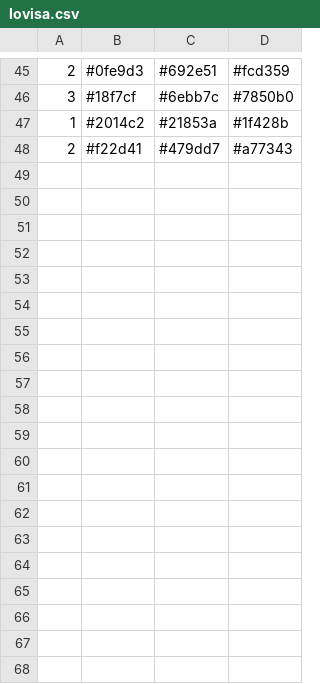
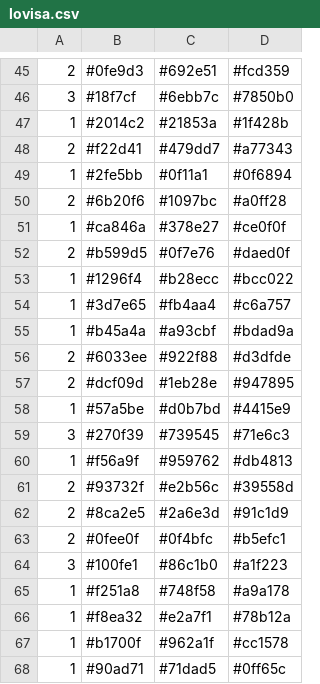
Before and after one commit to Orchidaceae/AI_palette_recommendation, a CSV file: Data_mining/lovisa.csv, drawn as a sheet; only a part is shown, gaps mark what is left out; the diff covers the shown part only.

Commit message:
more data

```diff
--- a/Data_mining/lovisa.csv
+++ b/Data_mining/lovisa.csv
@@ -48 +48,21 @@
 2,#f22d41,#479dd7,#a77343
+1,#2fe5bb,#0f11a1,#0f6894
+2,#6b20f6,#1097bc,#a0ff28
+1,#ca846a,#378e27,#ce0f0f
+2,#b599d5,#0f7e76,#daed0f
+1,#1296f4,#b28ecc,#bcc022
+1,#3d7e65,#fb4aa4,#c6a757
+1,#b45a4a,#a93cbf,#bdad9a
+2,#6033ee,#922f88,#d3dfde
+2,#dcf09d,#1eb28e,#947895
+1,#57a5be,#d0b7bd,#4415e9
+3,#270f39,#739545,#71e6c3
+1,#f56a9f,#959762,#db4813
+2,#93732f,#e2b56c,#39558d
+2,#8ca2e5,#2a6e3d,#91c1d9
+2,#0fee0f,#0f4bfc,#b5efc1
+3,#100fe1,#86c1b0,#a1f223
+1,#f251a8,#748f58,#a9a178
+1,#f8ea32,#e2a7f1,#78b12a
+1,#b1700f,#962a1f,#cc1578
+1,#90ad71,#71dad5,#0ff65c
```
Also changed, not shown: 26 added rows elsewhere in this file, 4 other files.
